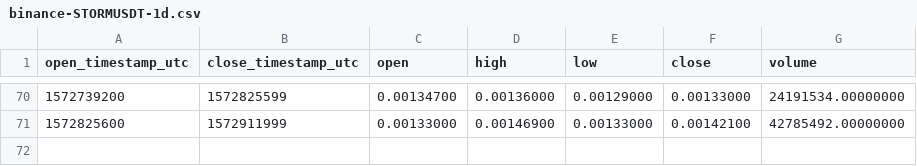
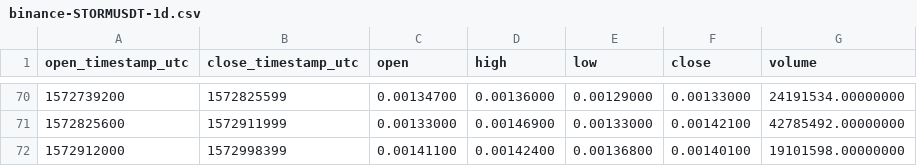
Before and after one commit to cryptobigbro/binance-STORMUSDT, a CSV file: binance-STORMUSDT-1d.csv, drawn as a sheet; only a part is shown, gaps mark what is left out.

```diff
--- a/binance-STORMUSDT-1d.csv
+++ b/binance-STORMUSDT-1d.csv
@@ -71 +71,2 @@ open_timestamp_utc,close_timestamp_utc,open,high,low,close,volume
 1572825600,1572911999,0.00133000,0.00146900,0.00133000,0.00142100,42785492.00000000
+1572912000,1572998399,0.00141100,0.00142400,0.00136800,0.00140100,19101598.00000000
```
Also changed, not shown: binance-STORMUSDT-1h.csv.
